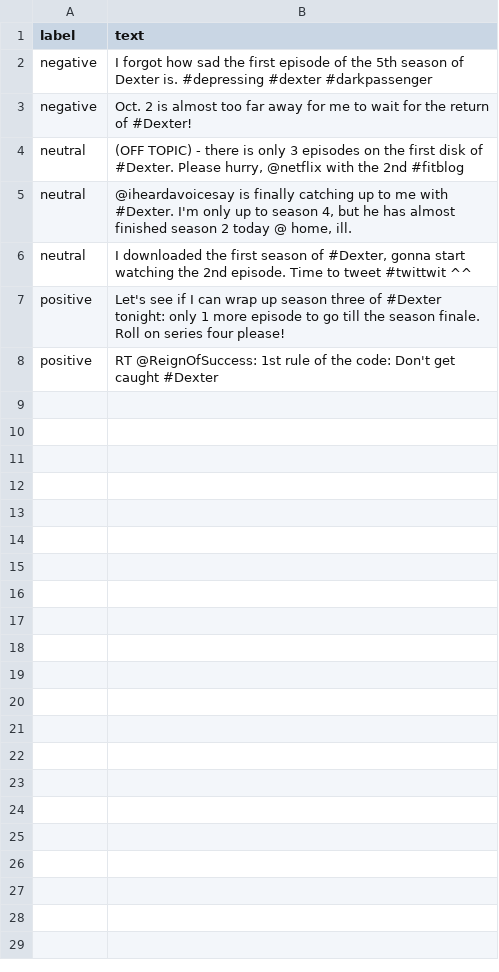
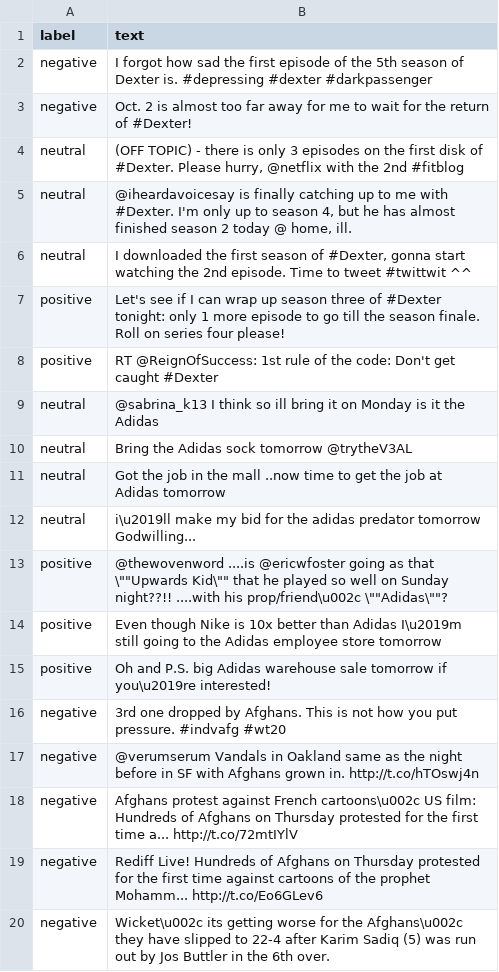
Before and after one commit to ikrizanic/Sentiment-Analysis-on-Twitter, a CSV file: data/test_data.csv, drawn as a sheet; the diff names each change by its address in the sheet, - before the commit and + after, or states it on an @@ line.

```diff
--- a/data/test_data.csv
+++ b/data/test_data.csv
+row 9: neutral | @sabrina_k13 I think so ill bring it on Monday is it the Adidas
+row 10: neutral | Bring the Adidas sock tomorrow @trytheV3AL
+row 11: neutral | Got the job in the mall ..now time to get the job at Adidas tomorrow
+row 12: neutral | i\u2019ll make my bid for the adidas predator tomorrow Godwilling...
+row 13: positive | @thewovenword ....is @ericwfoster going as that \""Upwards Kid\"" that he played so well on Sunday night??!! ....with his prop/friend\u002c \""Adidas\""?
+row 14: positive | Even though Nike is 10x better than Adidas I\u2019m still going to the Adidas employee store tomorrow
+row 15: positive | Oh and P.S. big Adidas warehouse sale tomorrow if you\u2019re interested!
+row 16: negative | 3rd one dropped by Afghans. This is not how you put pressure. #indvafg #wt20
+row 17: negative | @verumserum Vandals in Oakland same as the night before in SF with Afghans grown in. http://t.co/hTOswj4n
+row 18: negative | Afghans protest against French cartoons\u002c US film: Hundreds of Afghans on Thursday protested for the first time a... http://t.co/72mtIYlV
+row 19: negative | Rediff Live! Hundreds of Afghans on Thursday protested for the first time against cartoons of the prophet Mohamm... http://t.co/Eo6GLev6
+row 20: negative | Wicket\u002c its getting worse for the Afghans\u002c they have slipped to 22-4 after Karim Sadiq (5) was run out by Jos Buttler in the 6th over.
```
Also changed, not shown: 22 other files.
